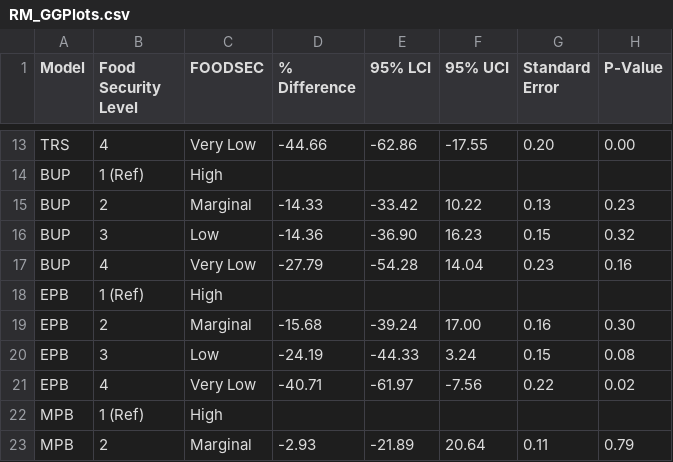
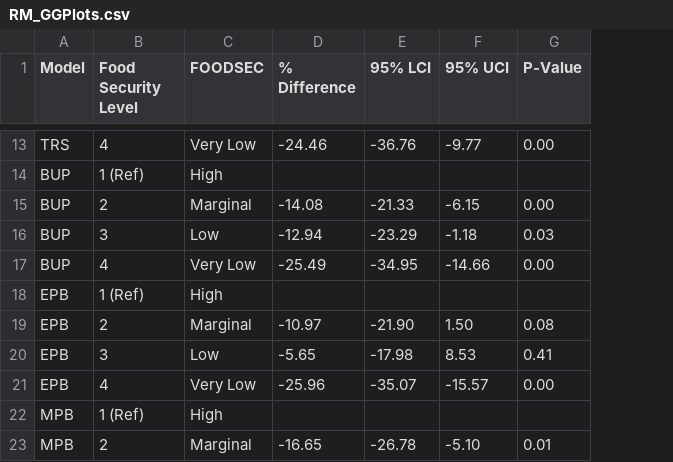
Before and after one commit to ayishat6/Phenols-Analysis, a CSV file: Phenols_DataClean/Results/RM_GGPlots.csv, drawn as a sheet; only a part is shown, gaps mark what is left out; removed rows and columns are numbered as before the commit, all else as after; the diff covers the shown part only; the diff names each change by its address in the sheet, - before the commit and + after, or states it on an @@ line.

```diff
--- a/Phenols_DataClean/Results/RM_GGPlots.csv
+++ b/Phenols_DataClean/Results/RM_GGPlots.csv
-column G (Standard Error), rows 13-23: 0.20 |  | 0.13 | 0.15 | 0.23 |  | 0.16 | 0.15 | 0.22 |  | 0.11
-D13 (% Difference): -44.66
+D13 (% Difference): -24.46
-E13 (95% LCI): -62.86
+E13 (95% LCI): -36.76
-F13 (95% UCI): -17.55
+F13 (95% UCI): -9.77
-D15 (% Difference): -14.33
+D15 (% Difference): -14.08
-E15 (95% LCI): -33.42
+E15 (95% LCI): -21.33
-F15 (95% UCI): 10.22
+F15 (95% UCI): -6.15
-G15 (P-Value): 0.23
+G15 (P-Value): 0.00
-D16 (% Difference): -14.36
+D16 (% Difference): -12.94
-E16 (95% LCI): -36.90
+E16 (95% LCI): -23.29
-F16 (95% UCI): 16.23
+F16 (95% UCI): -1.18
-G16 (P-Value): 0.32
+G16 (P-Value): 0.03
-D17 (% Difference): -27.79
+D17 (% Difference): -25.49
-E17 (95% LCI): -54.28
+E17 (95% LCI): -34.95
-F17 (95% UCI): 14.04
+F17 (95% UCI): -14.66
-G17 (P-Value): 0.16
+G17 (P-Value): 0.00
-D19 (% Difference): -15.68
+D19 (% Difference): -10.97
-E19 (95% LCI): -39.24
+E19 (95% LCI): -21.90
-F19 (95% UCI): 17.00
+F19 (95% UCI): 1.50
-G19 (P-Value): 0.30
+G19 (P-Value): 0.08
-D20 (% Difference): -24.19
+D20 (% Difference): -5.65
-E20 (95% LCI): -44.33
+E20 (95% LCI): -17.98
-F20 (95% UCI): 3.24
+F20 (95% UCI): 8.53
-G20 (P-Value): 0.08
+G20 (P-Value): 0.41
-D21 (% Difference): -40.71
+D21 (% Difference): -25.96
-E21 (95% LCI): -61.97
+E21 (95% LCI): -35.07
-F21 (95% UCI): -7.56
+F21 (95% UCI): -15.57
-G21 (P-Value): 0.02
+G21 (P-Value): 0.00
-D23 (% Difference): -2.93
+D23 (% Difference): -16.65
-E23 (95% LCI): -21.89
+E23 (95% LCI): -26.78
-F23 (95% UCI): 20.64
+F23 (95% UCI): -5.10
-G23 (P-Value): 0.79
+G23 (P-Value): 0.01
```
Also changed, not shown: 52 edited cells elsewhere in this file, Phenols_DataClean/Results/Adjusted_Models2.csv, Phenols_DataClean/Results/GENstrata2.csv, 21 other files.
